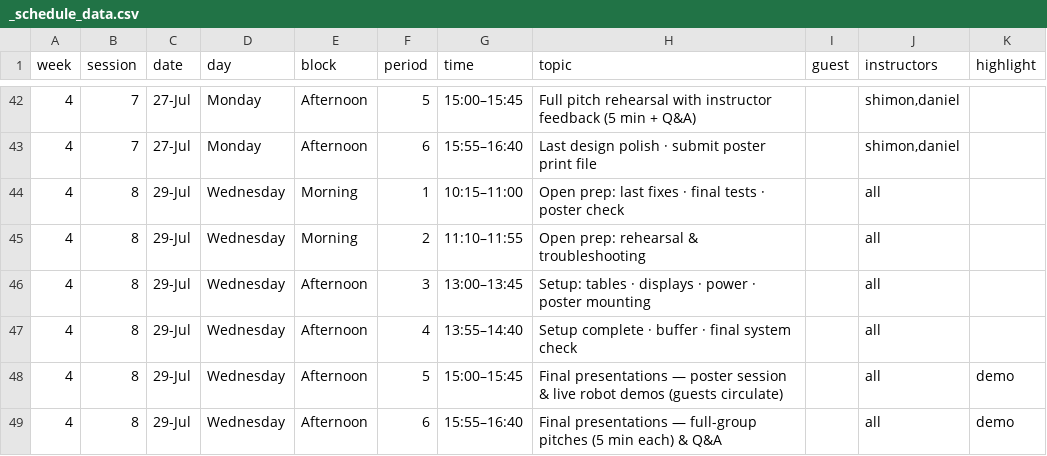
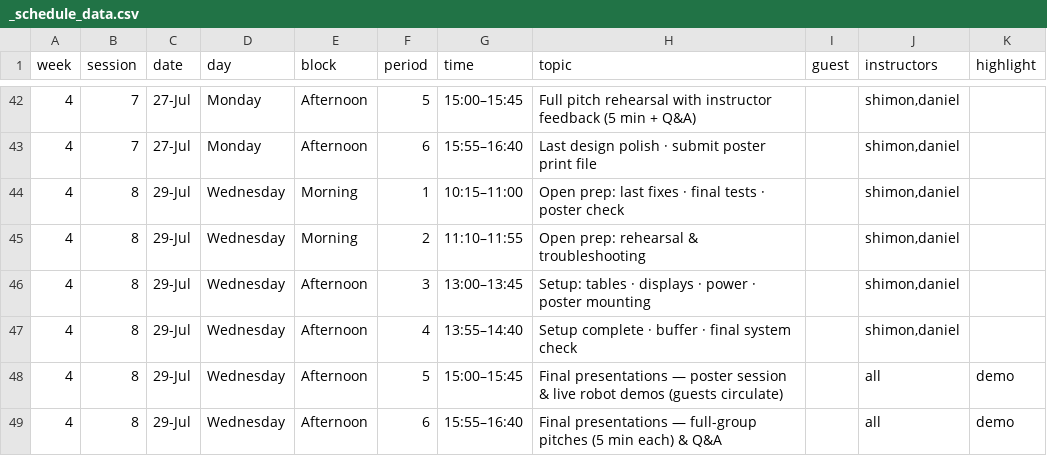
Before and after one commit to shimonshmueli/Courses---MakerX, a CSV file: quarto-site/_schedule_data.csv, drawn as a sheet; only a part is shown, gaps mark what is left out.

```diff
--- a/quarto-site/_schedule_data.csv
+++ b/quarto-site/_schedule_data.csv
@@ -43,6 +43,6 @@ week,session,date,day,block,period,time,topic,guest,instructors,highlight
 4,7,27-Jul,Monday,Afternoon,6,15:55–16:40,Last design polish · submit poster print file,,"shimon,daniel",
-4,8,29-Jul,Wednesday,Morning,1,10:15–11:00,Open prep: last fixes · final tests · poster check,,all,
-4,8,29-Jul,Wednesday,Morning,2,11:10–11:55,Open prep: rehearsal & troubleshooting,,all,
-4,8,29-Jul,Wednesday,Afternoon,3,13:00–13:45,Setup: tables · displays · power · poster mounting,,all,
-4,8,29-Jul,Wednesday,Afternoon,4,13:55–14:40,Setup complete · buffer · final system check,,all,
+4,8,29-Jul,Wednesday,Morning,1,10:15–11:00,Open prep: last fixes · final tests · poster check,,"shimon,daniel",
+4,8,29-Jul,Wednesday,Morning,2,11:10–11:55,Open prep: rehearsal & troubleshooting,,"shimon,daniel",
+4,8,29-Jul,Wednesday,Afternoon,3,13:00–13:45,Setup: tables · displays · power · poster mounting,,"shimon,daniel",
+4,8,29-Jul,Wednesday,Afternoon,4,13:55–14:40,Setup complete · buffer · final system check,,"shimon,daniel",
 4,8,29-Jul,Wednesday,Afternoon,5,15:00–15:45,Final presentations — poster session & live robot demos (guests circulate),,all,demo
```
Also changed, not shown: 3 other files.
